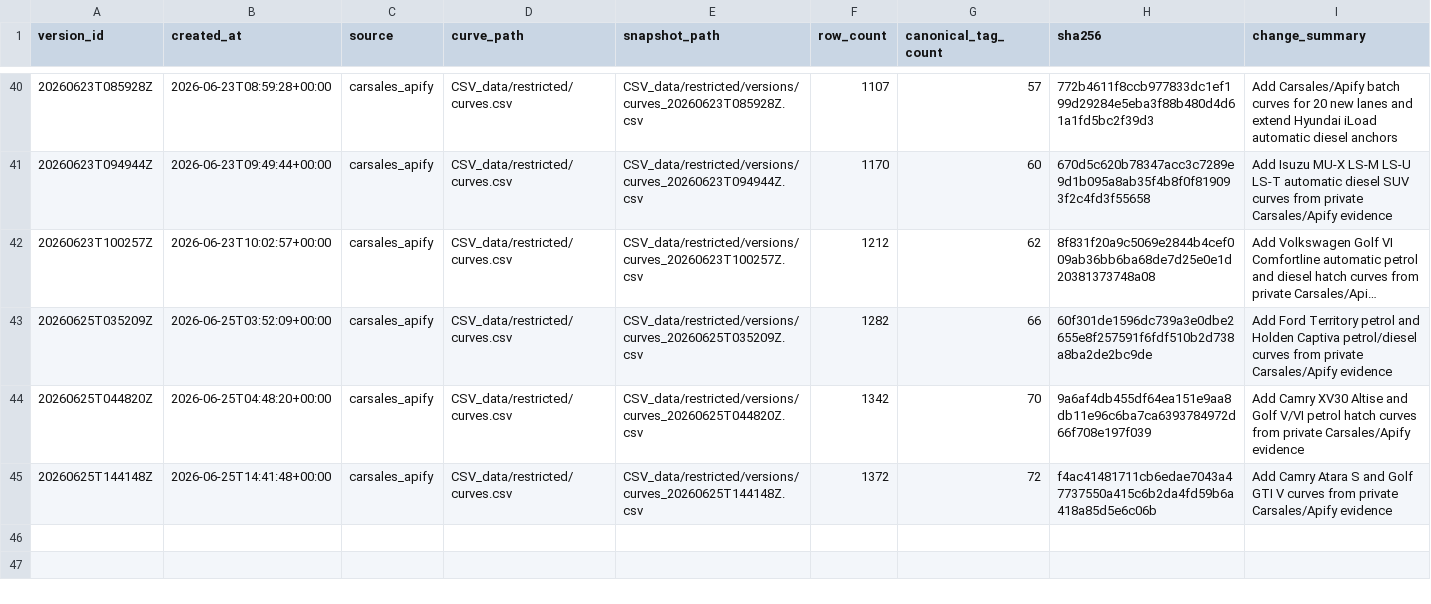
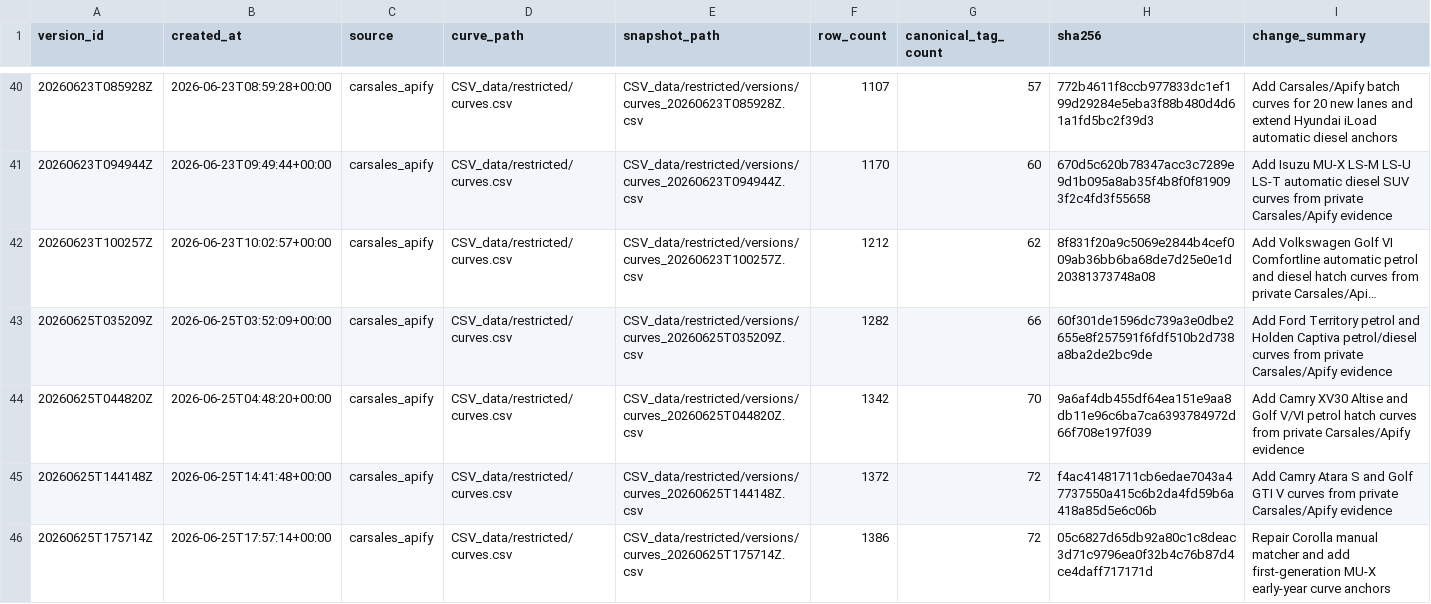
Before and after one commit to fallen-pc/autosniper, a CSV file: CSV_data/restricted/versions/curves_manifest.csv, drawn as a sheet; only a part is shown, gaps mark what is left out; long unchanged cells end in …; the diff names each change by its address in the sheet, - before the commit and + after, or states it on an @@ line.

Commit message:
Add MU-X early anchor artifacts

```diff
--- a/CSV_data/restricted/versions/curves_manifest.csv
+++ b/CSV_data/restricted/versions/curves_manifest.csv
+row 46: 20260625T175714Z | 2026-06-25T17:57:14+00:00 | carsales_apify | CSV_data/restricted/curves.csv | CSV_data/restricted/versions/curves_20260625T175714Z.csv | 1386 | 72 | 05c6827d65db92a80c1c8deac3d71c9796ea0f32b4c76b87d4ce4daff717171d | Repair Corolla manual matcher and add first-generation MU-X early-year curve anchors
```
Also changed, not shown: 2 other files.
